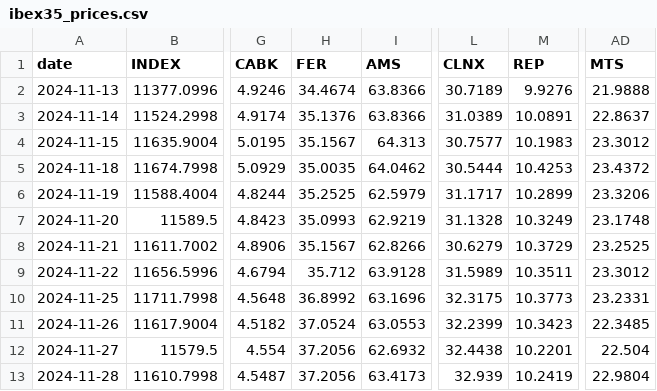
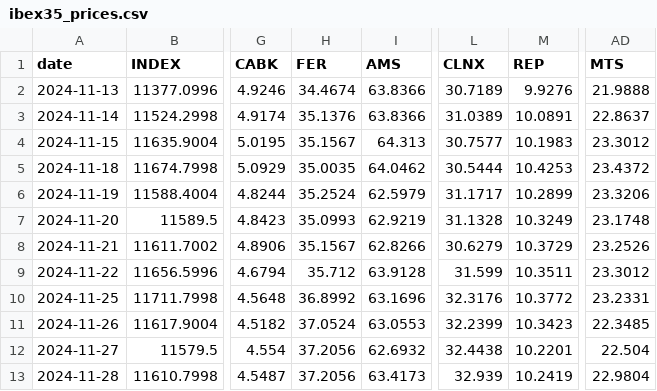
Before and after one commit to VerJokiel/FRANKFURT08, a CSV file: data/markets/ibex35_prices.csv, drawn as a sheet; only a part is shown, gaps mark what is left out; the diff covers the shown part only; the diff names each change by its address in the sheet, - before the commit and + after, or states it on an @@ line.

```diff
--- a/data/markets/ibex35_prices.csv
+++ b/data/markets/ibex35_prices.csv
-H6 (FER): 35.2525
+H6 (FER): 35.2524
-AD8 (MTS): 23.2525
+AD8 (MTS): 23.2526
-L9 (CLNX): 31.5989
+L9 (CLNX): 31.599
-L10 (CLNX): 32.3175
+L10 (CLNX): 32.3176
-M10 (REP): 10.3773
+M10 (REP): 10.3772
```
Also changed, not shown: 43 edited cells elsewhere in this file, data/markets/cac40_prices.csv, data/markets/ftse100_prices.csv, 7 other files.
